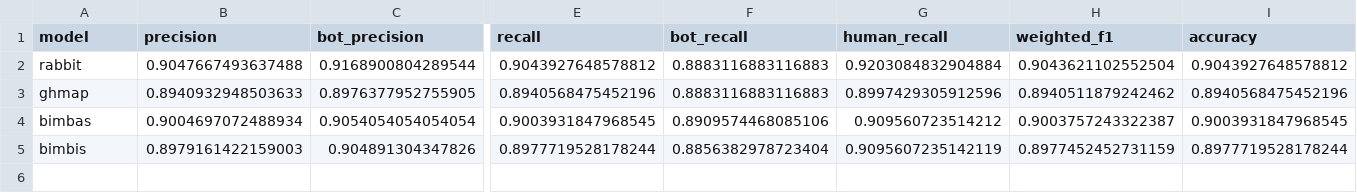
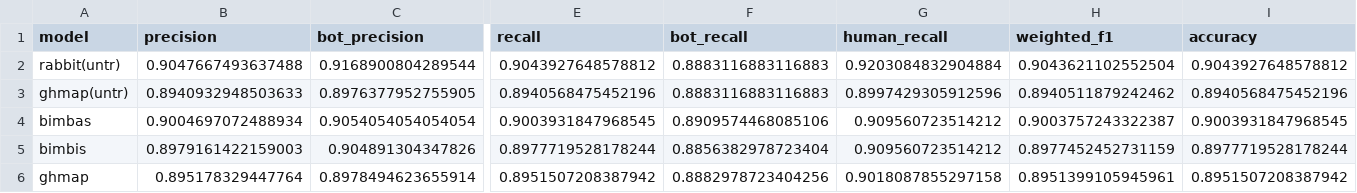
Before and after one commit to MrRose765/GitLab-Bot-identification, a CSV file: src/resources/evals/evaluation.csv, drawn as a sheet; only a part is shown, gaps mark what is left out; rows hold the shown columns only; the diff names each change by its address in the sheet, - before the commit and + after, or states it on an @@ line.

Commit message:
bimbas_ghmap: ghmap=>bimbas evaluation
Evaluate predictions from bimbas model with the ghmap features.

```diff
--- a/src/resources/evals/evaluation.csv
+++ b/src/resources/evals/evaluation.csv
-A2 (model): rabbit
+A2 (model): rabbit(untr)
-A3 (model): ghmap
+A3 (model): ghmap(untr)
-G5 (human_recall): 0.9095607235142119
+G5 (human_recall): 0.909560723514212
+row 6: ghmap | 0.895178329447764 | 0.8978494623655914 | 0.8951507208387942 | 0.8882978723404256 | 0.9018087855297158 | 0.8951399105945961 | 0.8951507208387942
```
